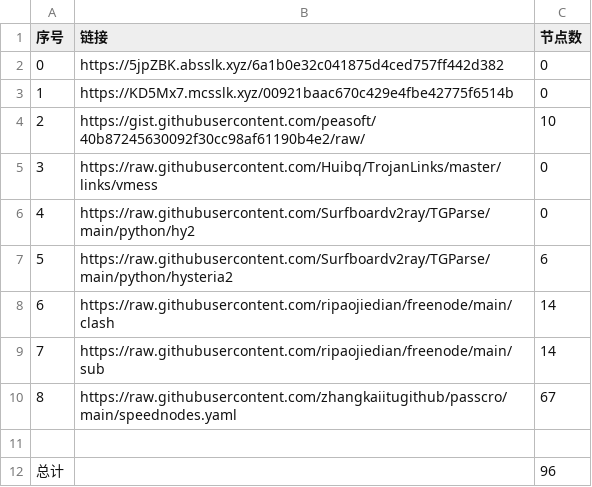
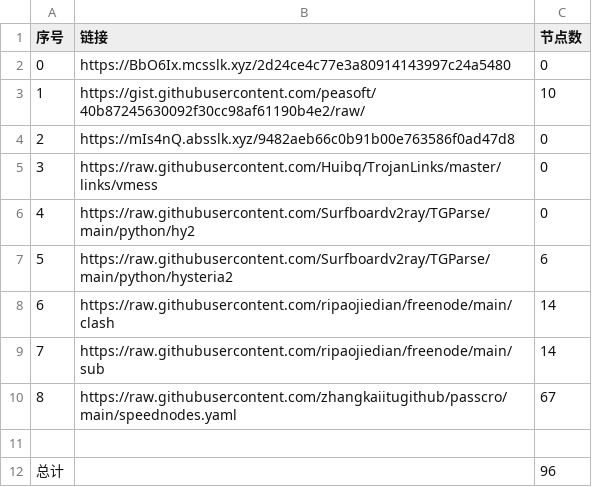
Before and after one commit to dqt081228OHVGFY/NoMoreWalls, a CSV file: list_result.csv, drawn as a sheet.

```diff
--- a/list_result.csv
+++ b/list_result.csv
@@ -1,5 +1,5 @@
 序号,链接,节点数
-0,https://5jpZBK.absslk.xyz/6a1b0e32c041875d4ced757ff442d382,0
-1,https://KD5Mx7.mcsslk.xyz/00921baac670c429e4fbe42775f6514b,0
-2,https://gist.githubusercontent.com/peasoft/40b87245630092f30cc98af61190b4e2/raw/,10
+0,https://BbO6Ix.mcsslk.xyz/2d24ce4c77e3a80914143997c24a5480,0
+1,https://gist.githubusercontent.com/peasoft/40b87245630092f30cc98af61190b4e2/raw/,10
+2,https://mIs4nQ.absslk.xyz/9482aeb66c0b91b00e763586f0ad47d8,0
 3,https://raw.githubusercontent.com/Huibq/TrojanLinks/master/links/vmess,0
```
Also changed, not shown: 3 other files.
